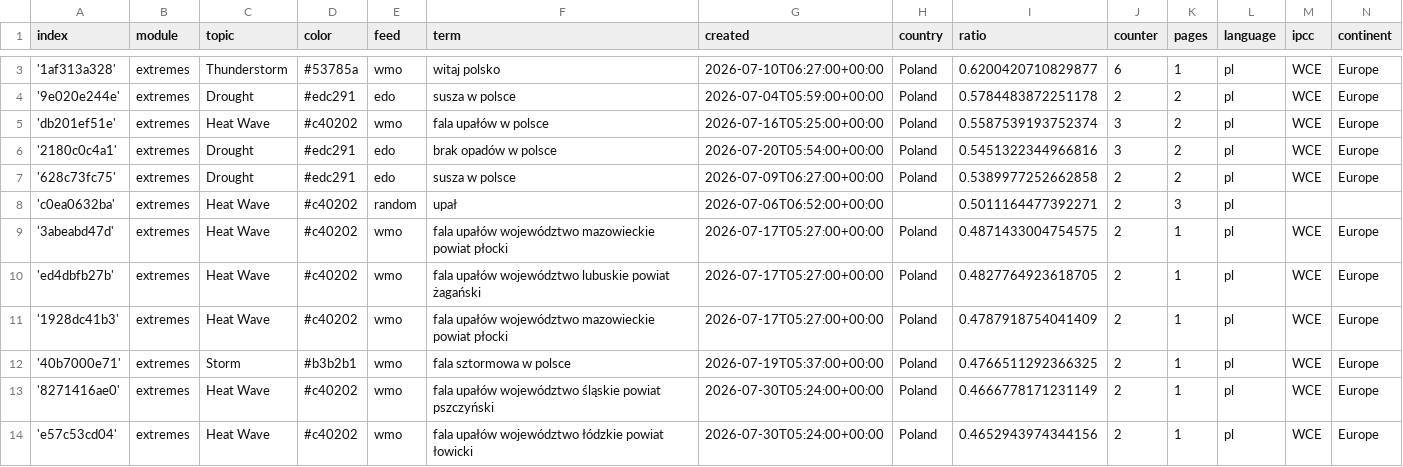
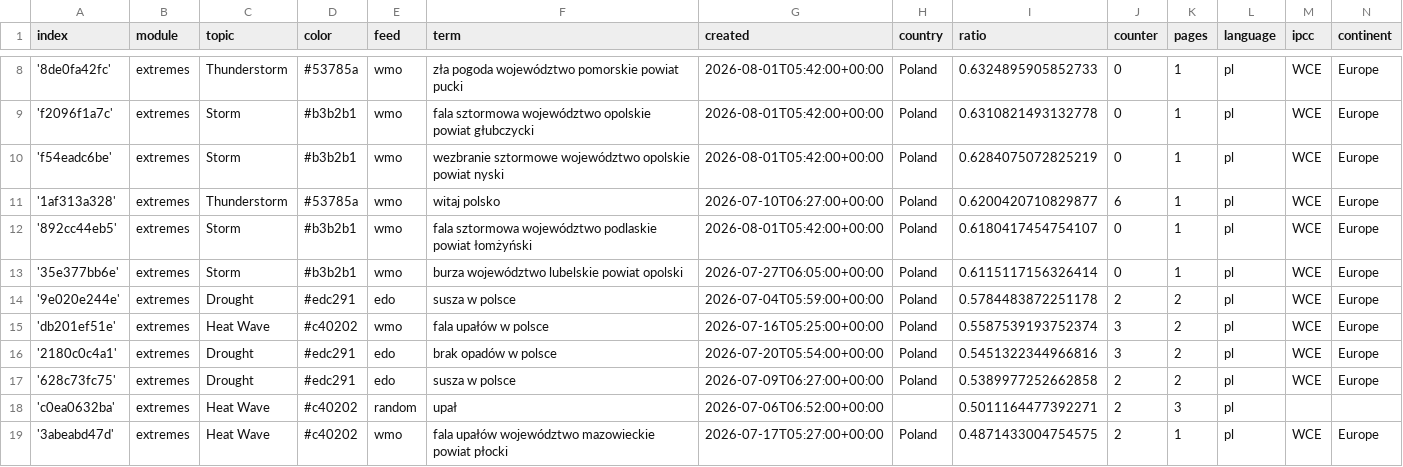
Before and after one commit to hannak555-news/polishExtremes, a CSV file: terms.csv, drawn as a sheet; only a part is shown, gaps mark what is left out; the shorter side is filled out with more unchanged rows; the diff covers the shown part only; the diff names each change by its address in the sheet, - before the commit and + after, or states it on an @@ line.

Commit message:
Commit from GitHub Actions (import:0.0)

```diff
--- a/terms.csv
+++ b/terms.csv
+row 8: '8de0fa42fc' | extremes | Thunderstorm | #53785a | wmo | zła pogoda województwo pomorskie powiat pucki | 2026-08-01T05:42:00+00:00 | Poland | 0.6324895905852733 | 0 | 1 | pl | WCE | Europe
+row 9: 'f2096f1a7c' | extremes | Storm | #b3b2b1 | wmo | fala sztormowa województwo opolskie powiat głubczycki | 2026-08-01T05:42:00+00:00 | Poland | 0.6310821493132778 | 0 | 1 | pl | WCE | Europe
+row 10: 'f54eadc6be' | extremes | Storm | #b3b2b1 | wmo | wezbranie sztormowe województwo opolskie powiat nyski | 2026-08-01T05:42:00+00:00 | Poland | 0.6284075072825219 | 0 | 1 | pl | WCE | Europe
+row 12: '892cc44eb5' | extremes | Storm | #b3b2b1 | wmo | fala sztormowa województwo podlaskie powiat łomżyński | 2026-08-01T05:42:00+00:00 | Poland | 0.6180417454754107 | 0 | 1 | pl | WCE | Europe
+row 13: '35e377bb6e' | extremes | Storm | #b3b2b1 | wmo | burza województwo lubelskie powiat opolski | 2026-07-27T06:05:00+00:00 | Poland | 0.6115117156326414 | 0 | 1 | pl | WCE | Europe
```
Also changed, not shown: 5 added rows and 6 edited cells elsewhere in this file.
